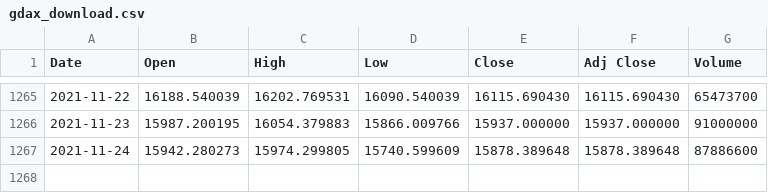
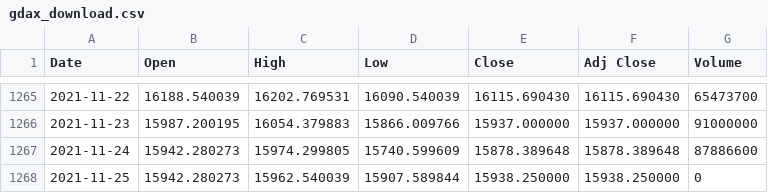
Before and after one commit to bautt/splunk4champions, a CSV file: splunk4champions/static/gdax_download.csv, drawn as a sheet; only a part is shown, gaps mark what is left out.

Commit message:
Scripted daily data update Thu 25 Nov 10:55:46 CET 2021

```diff
--- a/splunk4champions/static/gdax_download.csv
+++ b/splunk4champions/static/gdax_download.csv
@@ -1267 +1267,2 @@ Date,Open,High,Low,Close,Adj Close,Volume
 2021-11-24,15942.280273,15974.299805,15740.599609,15878.389648,15878.389648,87886600
+2021-11-25,15942.280273,15962.540039,15907.589844,15938.250000,15938.250000,0
```
Also changed, not shown: 4 other files.
